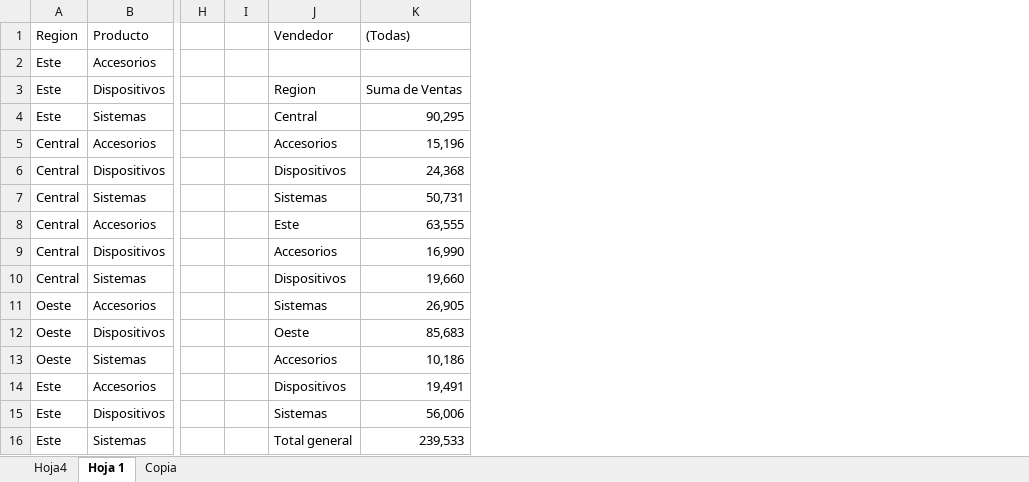
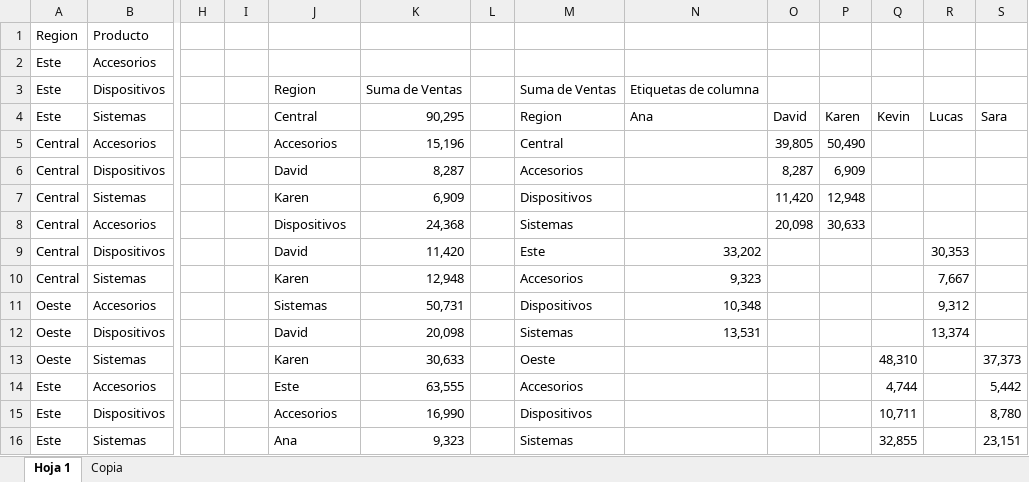
Before and after one commit to BraianOtondo/Curso-Excel-y-Power-BI-Analisis-y-Visualizaci-n-de-Datos, an Excel workbook: Excel/Sección 2/Ventas.xlsx, sheet Hoja 1, drawn as a sheet; only a part is shown, gaps mark what is left out; values as stored, in another font and other column widths than the file's, no borders; charts and pictures and conditional formats and table styles not drawn; the diff covers the shown part only; the diff names each change by its address in the sheet, - before the commit and + after, or states it on an @@ line.

Commit message:
Graficos recomendados de tablas

```diff
--- a/Excel/Sección 2/Ventas.xlsx (sheet Hoja 1)
+++ b/Excel/Sección 2/Ventas.xlsx (sheet Hoja 1)
-sheet tab: Hoja4
+column L, empty
+column M, rows 3-16: Suma de Ventas | Region | Central | Accesorios | Dispositivos | Sistemas | Este | Accesorios | Dispositivos | Sistemas | Oeste | Accesorios | Dispositivos | Sistemas
+column N, rows 3-12: Etiquetas de columna | Ana |  |  |  |  | 33,202 | 9,323 | 10,348 | 13,531
+column O, rows 4-8: David | 39,805 | 8,287 | 11,420 | 20,098
+column P, rows 4-8: Karen | 50,490 | 6,909 | 12,948 | 30,633
+column Q, rows 4-16: Kevin |  |  |  |  |  |  |  |  | 48,310 | 4,744 | 10,711 | 32,855
+column R, rows 4-12: Lucas |  |  |  |  | 30,353 | 7,667 | 9,312 | 13,374
+column S, rows 4-16: Sara |  |  |  |  |  |  |  |  | 37,373 | 5,442 | 8,780 | 23,151
-J1: Vendedor
+J1: (empty)
-K1: (Todas)
+K1: (empty)
-J6: Dispositivos
+J6: David
-K6: 24,368
+K6: 8,287
-J7: Sistemas
+J7: Karen
-K7: 50,731
+K7: 6,909
-J8: Este
+J8: Dispositivos
-K8: 63,555
+K8: 24,368
-J9: Accesorios
+J9: David
-K9: 16,990
+K9: 11,420
-J10: Dispositivos
+J10: Karen
-K10: 19,660
+K10: 12,948
-K11: 26,905
+K11: 50,731
-J12: Oeste
+J12: David
-K12: 85,683
+K12: 20,098
-J13: Accesorios
+J13: Karen
-K13: 10,186
+K13: 30,633
-J14: Dispositivos
+J14: Este
-K14: 19,491
+K14: 63,555
-J15: Sistemas
+J15: Accesorios
-K15: 56,006
+K15: 16,990
-J16: Total general
+J16: Ana
-K16: 239,533
+K16: 9,323
```
Also changed, not shown: 15 added rows and 6 edited cells elsewhere in this sheet, charts or pictures.
